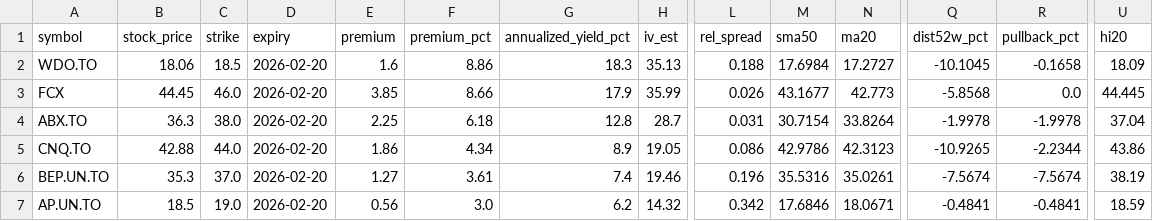
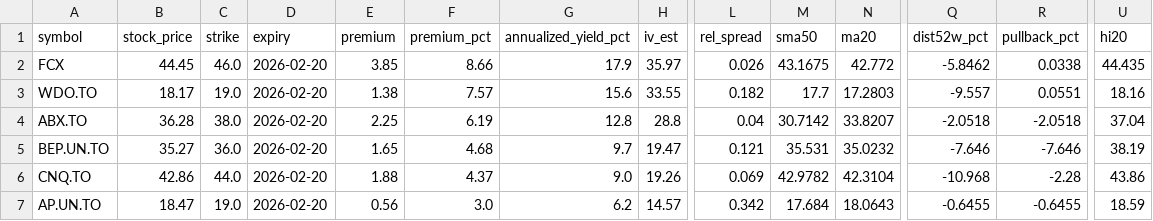
Before and after one commit to mingchen112001-crypto/csv-dashboard, a CSV file: data/best_option.csv, drawn as a sheet; only a part is shown, gaps mark what is left out; removed rows and columns are numbered as before the commit, all else as after; rows hold the shown columns only; the diff names each change by its address in the sheet, - before the commit and + after, or states it on an @@ line.

```diff
--- a/data/best_option.csv
+++ b/data/best_option.csv
-row 2: WDO.TO | 18.06 | 18.5 | 2026-02-20 | 1.6 | 8.86 | 18.3 | 35.13 | 0.188 | 17.6984 | 17.2727 | -10.1045 | -0.1658 | 18.09
-H2 (iv_est): 35.99
+H2 (iv_est): 35.97
-M2 (sma50): 43.1677
+M2 (sma50): 43.1675
-N2 (ma20): 42.773
+N2 (ma20): 42.772
-Q2 (dist52w_pct): -5.8568
+Q2 (dist52w_pct): -5.8462
-R2 (pullback_pct): 0.0
+R2 (pullback_pct): 0.0338
-U2 (hi20): 44.445
+U2 (hi20): 44.435
+row 3: WDO.TO | 18.17 | 19.0 | 2026-02-20 | 1.38 | 7.57 | 15.6 | 33.55 | 0.182 | 17.7 | 17.2803 | -9.557 | 0.0551 | 18.16
-B4 (stock_price): 36.3
+B4 (stock_price): 36.28
-F4 (premium_pct): 6.18
+F4 (premium_pct): 6.19
-H4 (iv_est): 28.7
+H4 (iv_est): 28.8
-L4 (rel_spread): 0.031
+L4 (rel_spread): 0.04
-M4 (sma50): 30.7154
+M4 (sma50): 30.7142
-N4 (ma20): 33.8264
+N4 (ma20): 33.8207
-Q4 (dist52w_pct): -1.9978
+Q4 (dist52w_pct): -2.0518
-R4 (pullback_pct): -1.9978
+R4 (pullback_pct): -2.0518
+row 5: BEP.UN.TO | 35.27 | 36.0 | 2026-02-20 | 1.65 | 4.68 | 9.7 | 19.47 | 0.121 | 35.531 | 35.0232 | -7.646 | -7.646 | 38.19
-B6 (stock_price): 42.88
+B6 (stock_price): 42.86
-E6 (premium): 1.86
+E6 (premium): 1.88
-F6 (premium_pct): 4.34
+F6 (premium_pct): 4.37
-G6 (annualized_yield_pct): 8.9
+G6 (annualized_yield_pct): 9.0
-H6 (iv_est): 19.05
+H6 (iv_est): 19.26
-L6 (rel_spread): 0.086
+L6 (rel_spread): 0.069
-M6 (sma50): 42.9786
+M6 (sma50): 42.9782
-N6 (ma20): 42.3123
+N6 (ma20): 42.3104
-Q6 (dist52w_pct): -10.9265
+Q6 (dist52w_pct): -10.968
-R6 (pullback_pct): -2.2344
+R6 (pullback_pct): -2.28
-row 6: BEP.UN.TO | 35.3 | 37.0 | 2026-02-20 | 1.27 | 3.61 | 7.4 | 19.46 | 0.196 | 35.5316 | 35.0261 | -7.5674 | -7.5674 | 38.19
-B7 (stock_price): 18.5
+B7 (stock_price): 18.47
-H7 (iv_est): 14.32
+H7 (iv_est): 14.57
-M7 (sma50): 17.6846
+M7 (sma50): 17.684
-N7 (ma20): 18.0671
+N7 (ma20): 18.0643
-Q7 (dist52w_pct): -0.4841
+Q7 (dist52w_pct): -0.6455
-R7 (pullback_pct): -0.4841
+R7 (pullback_pct): -0.6455
```
Also changed, not shown: data/best_put.csv.
